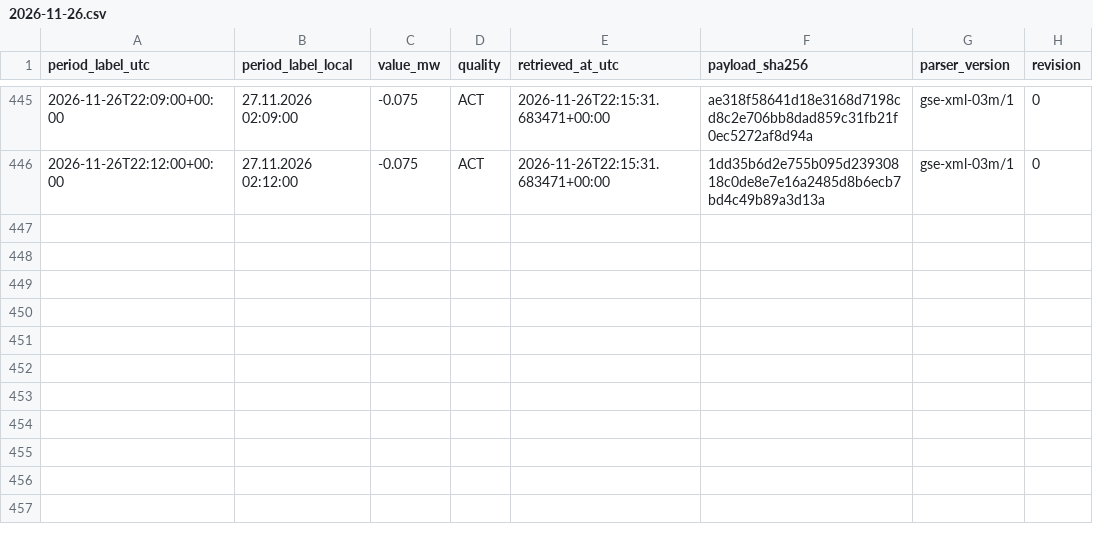
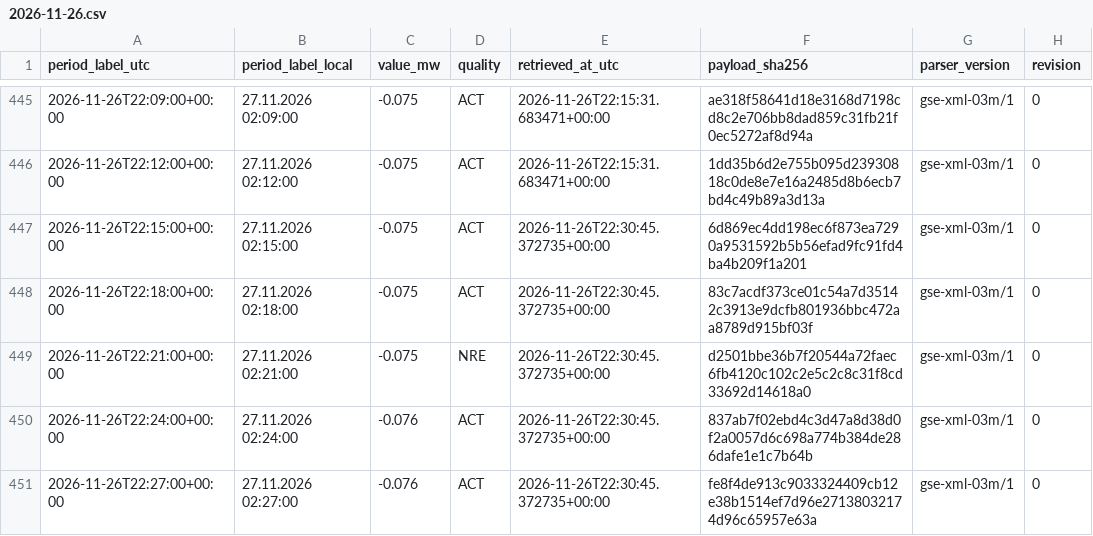
Before and after one commit to GiorgiKhorbaladze/Georgia-WindCast, a CSV file: gse/2026/11/2026-11-26.csv, drawn as a sheet; only a part is shown, gaps mark what is left out; the diff names each change by its address in the sheet, - before the commit and + after, or states it on an @@ line.

```diff
--- a/gse/2026/11/2026-11-26.csv
+++ b/gse/2026/11/2026-11-26.csv
+row 447: 2026-11-26T22:15:00+00:00 | 27.11.2026 02:15:00 | -0.075 | ACT | 2026-11-26T22:30:45.372735+00:00 | 6d869ec4dd198ec6f873ea7290a9531592b5b56efad9fc91fd4ba4b209f1a201 | gse-xml-03m/1 | 0
+row 448: 2026-11-26T22:18:00+00:00 | 27.11.2026 02:18:00 | -0.075 | ACT | 2026-11-26T22:30:45.372735+00:00 | 83c7acdf373ce01c54a7d35142c3913e9dcfb801936bbc472aa8789d915bf03f | gse-xml-03m/1 | 0
+row 449: 2026-11-26T22:21:00+00:00 | 27.11.2026 02:21:00 | -0.075 | NRE | 2026-11-26T22:30:45.372735+00:00 | d2501bbe36b7f20544a72faec6fb4120c102c2e5c2c8c31f8cd33692d14618a0 | gse-xml-03m/1 | 0
+row 450: 2026-11-26T22:24:00+00:00 | 27.11.2026 02:24:00 | -0.076 | ACT | 2026-11-26T22:30:45.372735+00:00 | 837ab7f02ebd4c3d47a8d38d0f2a0057d6c698a774b384de286dafe1e1c7b64b | gse-xml-03m/1 | 0
+row 451: 2026-11-26T22:27:00+00:00 | 27.11.2026 02:27:00 | -0.076 | ACT | 2026-11-26T22:30:45.372735+00:00 | fe8f4de913c9033324409cb12e38b1514ef7d96e27138032174d96c65957e63a | gse-xml-03m/1 | 0
```
Also changed, not shown: balance/2026/11/2026-11-26.csv, gse/2026/11/2026-11-01.csv, 3 other files.
